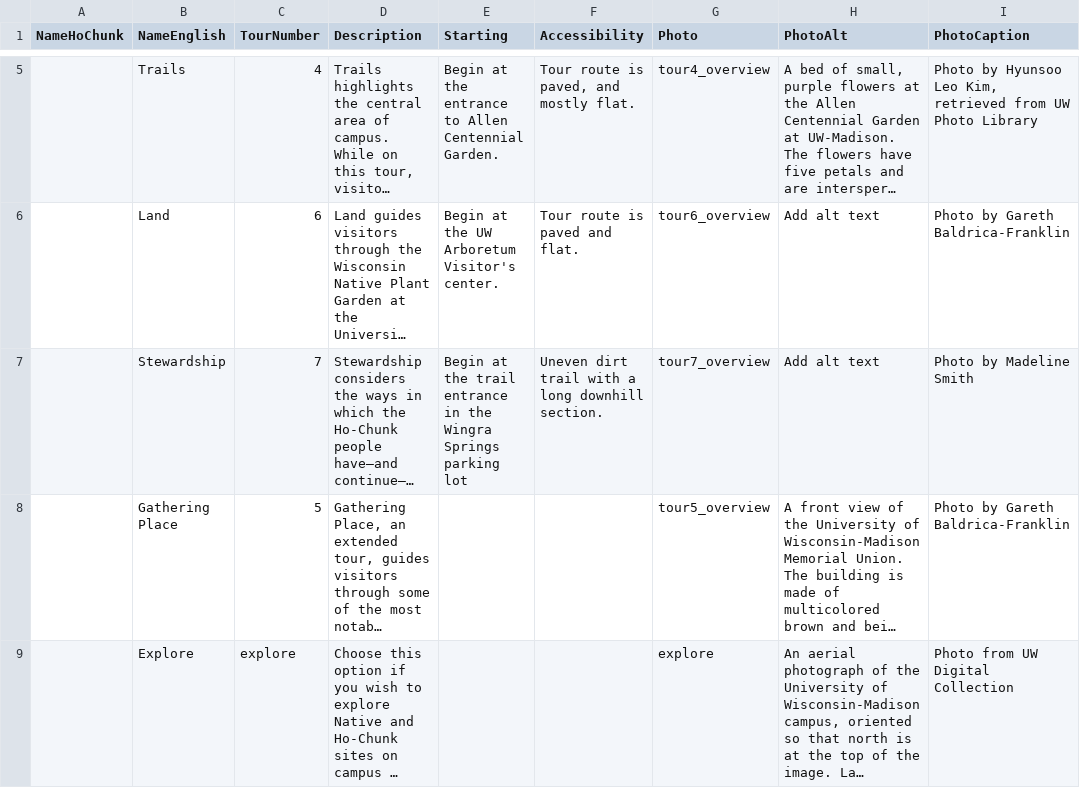
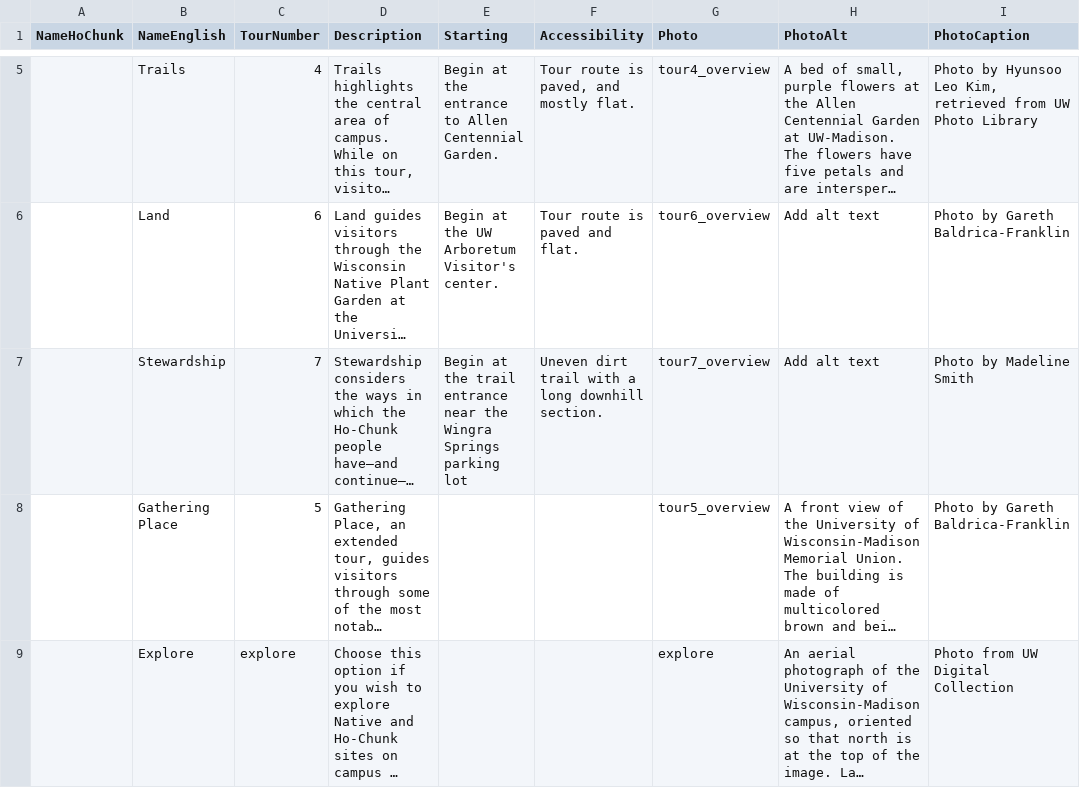
Before and after one commit to uwcartlab/MappingTeejop, a CSV file: data/tours.csv, drawn as a sheet; only a part is shown, gaps mark what is left out; long unchanged cells end in …; the diff names each change by its address in the sheet, - before the commit and + after, or states it on an @@ line.

```diff
--- a/data/tours.csv
+++ b/data/tours.csv
-E7 (Starting): …trail entrance in the Wingra…
+E7 (Starting): …trail entrance near the Wingra…
```
Also changed, not shown: 25 other files.
